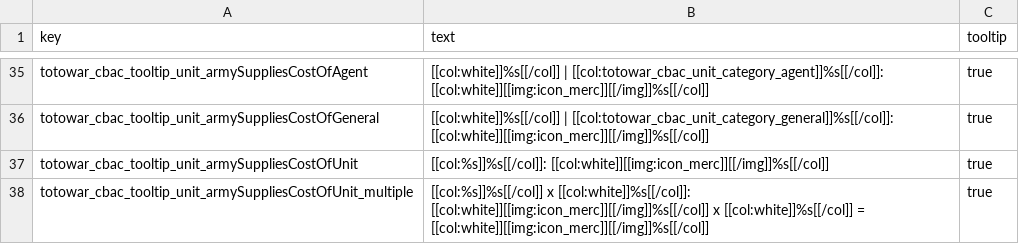
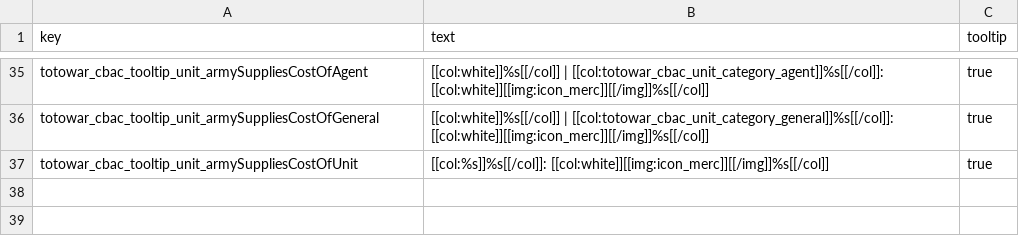
Before and after one commit to Kefff/Totowar.CostBasedArmyCaps, a TSV file: text/totowar_cost_based_army_caps.loc.tsv, drawn as a sheet; only a part is shown, gaps mark what is left out.

Commit message:
Removed unused string.

```diff
--- a/text/totowar_cost_based_army_caps.loc.tsv
+++ b/text/totowar_cost_based_army_caps.loc.tsv
@@ -37,2 +37 @@ totowar_cbac_tooltip_unit_armySuppliesCostOfGeneral	[[col:white]]%s[[/col]] | [[
 totowar_cbac_tooltip_unit_armySuppliesCostOfUnit	[[col:%s]]%s[[/col]]: [[col:white]][[img:icon_merc]][[/img]]%s[[/col]]	true
-totowar_cbac_tooltip_unit_armySuppliesCostOfUnit_multiple	[[col:%s]]%s[[/col]] x [[col:white]]%s[[/col]]: [[col:white]][[img:icon_merc]][[/img]]%s[[/col]] x [[col:white]]%s[[/col]] = [[col:white]][[img:icon_merc]][[/img]]%s[[/col]]	true
```
